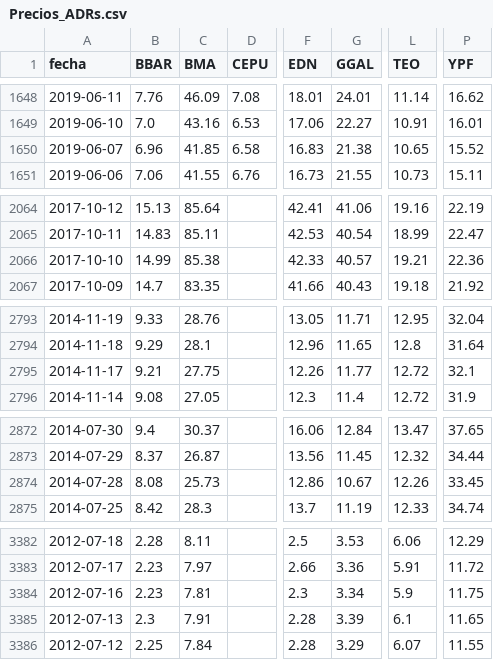
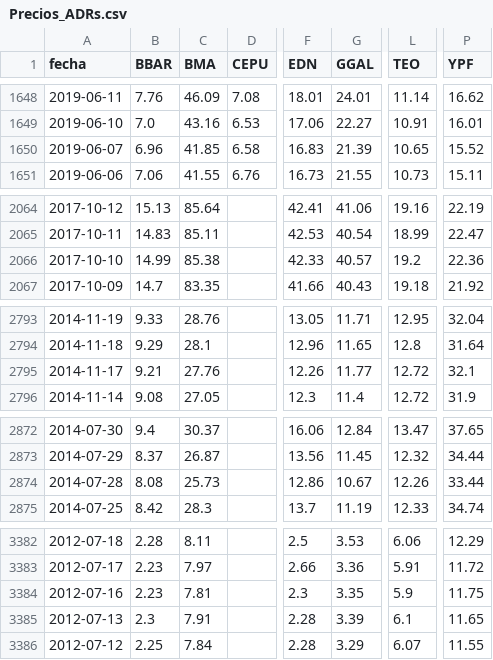
Before and after one commit to jesusrobles824/base-de-datos, a CSV file: Precios_ADRs.csv, drawn as a sheet; only a part is shown, gaps mark what is left out; the diff names each change by its address in the sheet, - before the commit and + after, or states it on an @@ line.

```diff
--- a/Precios_ADRs.csv
+++ b/Precios_ADRs.csv
-G1650 (GGAL): 21.38
+G1650 (GGAL): 21.39
-L2066 (TEO): 19.21
+L2066 (TEO): 19.2
-C2795 (BMA): 27.75
+C2795 (BMA): 27.76
-P2874 (YPF): 33.45
+P2874 (YPF): 33.44
-G3384 (GGAL): 3.34
+G3384 (GGAL): 3.35
```
Also changed, not shown: ADRs_variacion_porcentual_diaria.csv.
